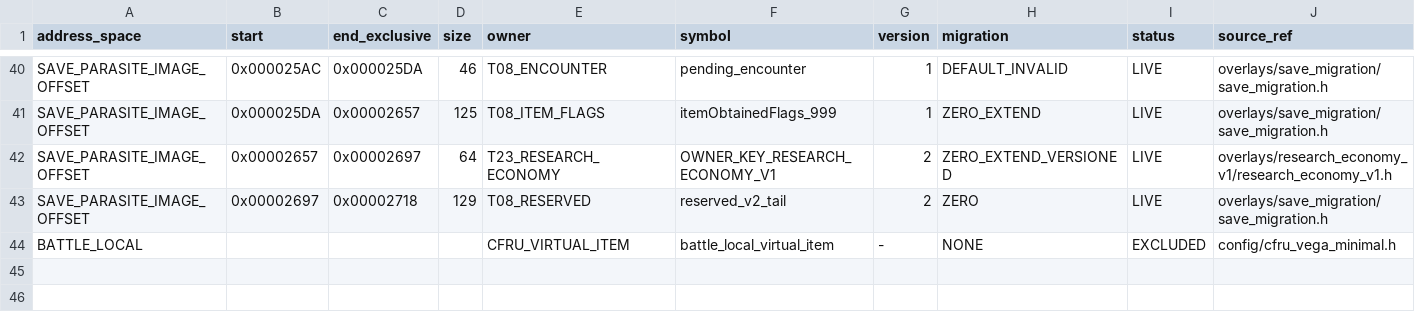
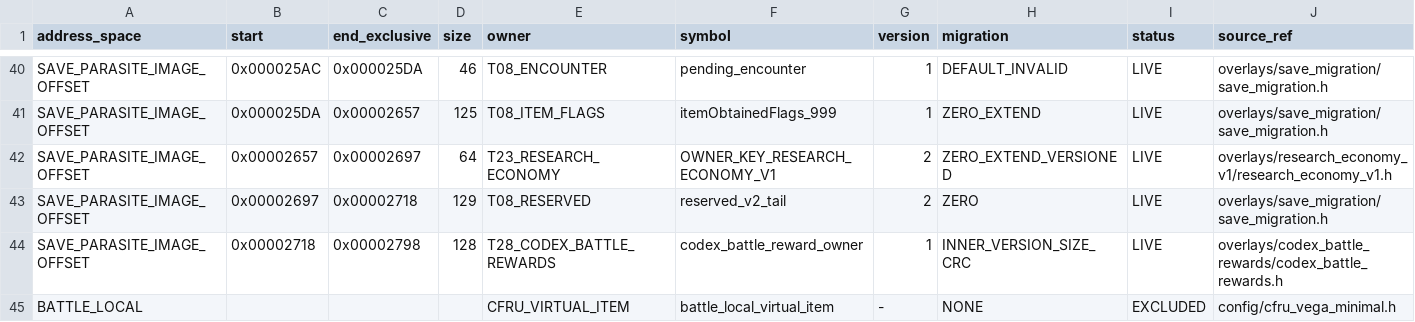
Before and after one commit to dekaazarashi1111-web/pokemon-vega-modern, a CSV file: config/save_layout.csv, drawn as a sheet; only a part is shown, gaps mark what is left out; rows hold the shown columns only; the diff names each change by its address in the sheet, - before the commit and + after, or states it on an @@ line.

```diff
--- a/config/save_layout.csv
+++ b/config/save_layout.csv
+row 44: SAVE_PARASITE_IMAGE_OFFSET | 0x00002718 | 0x00002798 | 128 | T28_CODEX_BATTLE_REWARDS | codex_battle_reward_owner | 1 | INNER_VERSION_SIZE_CRC | LIVE | overlays/codex_battle_rewards/codex_battle_rewards.h
```
Also changed, not shown: config/ram_layout.csv, 23 other files.
